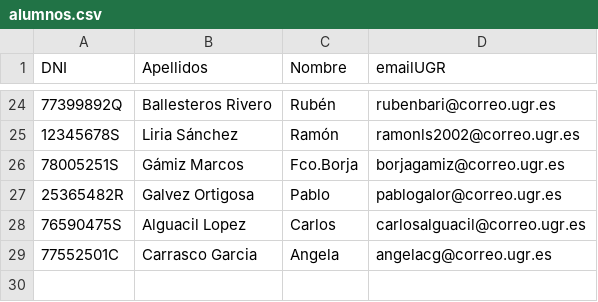
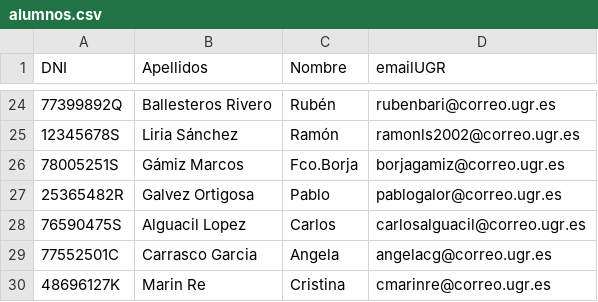
Before and after one commit to cmarinre/isejueves, a CSV file: alumnos.csv, drawn as a sheet; only a part is shown, gaps mark what is left out; the diff names each change by its address in the sheet, - before the commit and + after, or states it on an @@ line.

Commit message:
Añado alumna Cristina Marin Re

```diff
--- a/alumnos.csv
+++ b/alumnos.csv
+row 30: 48696127K | Marin Re | Cristina | cmarinre@correo.ugr.es
```
